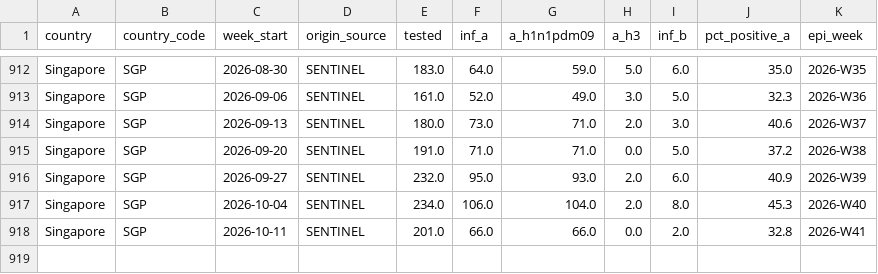
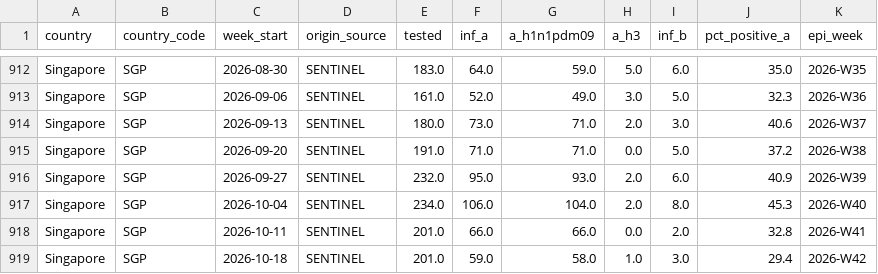
Before and after one commit to laujuehua/sg-epi-radar, a CSV file: data/extra/processed/flunet_singapore_sentinel.csv, drawn as a sheet; only a part is shown, gaps mark what is left out; the diff names each change by its address in the sheet, - before the commit and + after, or states it on an @@ line.

```diff
--- a/data/extra/processed/flunet_singapore_sentinel.csv
+++ b/data/extra/processed/flunet_singapore_sentinel.csv
+row 919: Singapore | SGP | 2026-10-18 | SENTINEL | 201.0 | 59.0 | 58.0 | 1.0 | 3.0 | 29.4 | 2026-W42
```
Also changed, not shown: data/extra/processed/flunet_southeast_asia_weekly.csv, data/extra/processed/flunet_weekly_by_source.csv, 17 other files.
